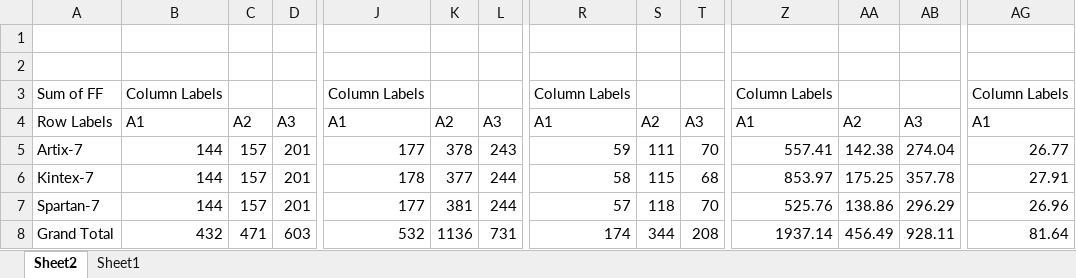
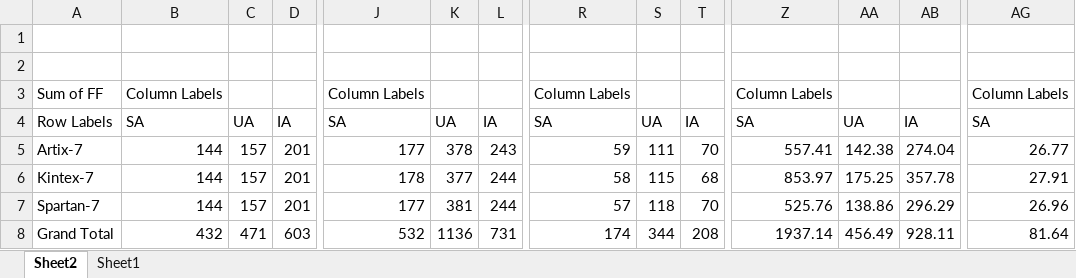
Before and after one commit to jiahaoxiang2000/FirstPaper, an Excel workbook: data/data.xlsx, sheet Sheet2, drawn as a sheet; only a part is shown, gaps mark what is left out; values as stored, in another font and other column widths than the file's, no borders; charts and pictures not drawn; the diff covers the shown part only; the diff names each change by its address in the sheet, - before the commit and + after, or states it on an @@ line.

```diff
--- a/data/data.xlsx (sheet Sheet2)
+++ b/data/data.xlsx (sheet Sheet2)
-B4: A1
+B4: SA
-C4: A2
+C4: UA
-D4: A3
+D4: IA
-J4: A1
+J4: SA
-K4: A2
+K4: UA
-L4: A3
+L4: IA
-R4: A1
+R4: SA
-S4: A2
+S4: UA
-T4: A3
+T4: IA
-Z4: A1
+Z4: SA
-AA4: A2
+AA4: UA
-AB4: A3
+AB4: IA
-AG4: A1
+AG4: SA
```
Also changed, not shown: 2 edited cells elsewhere in this sheet, sheet Sheet1, charts or pictures, 6 other files.
